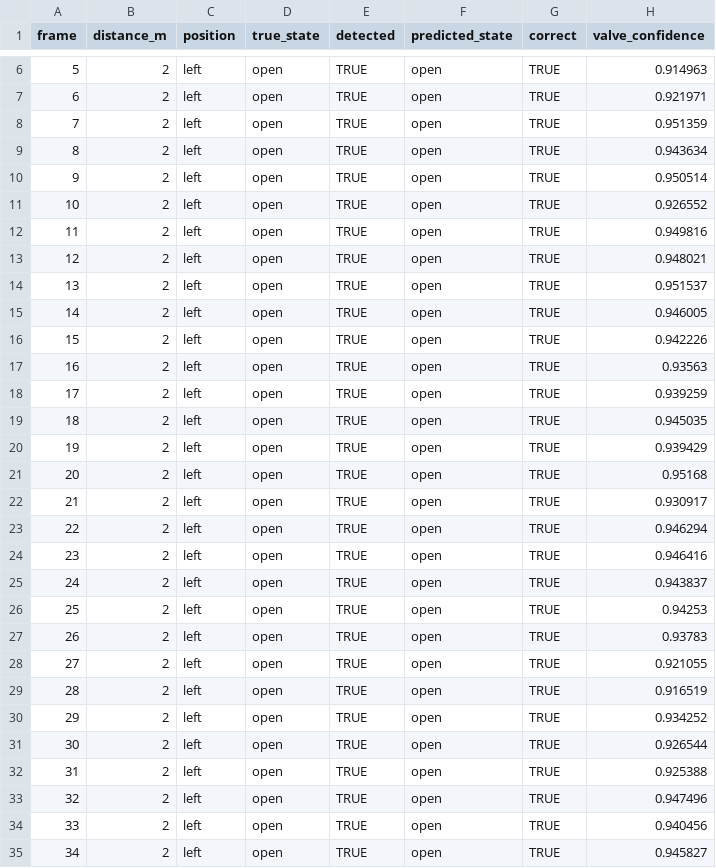
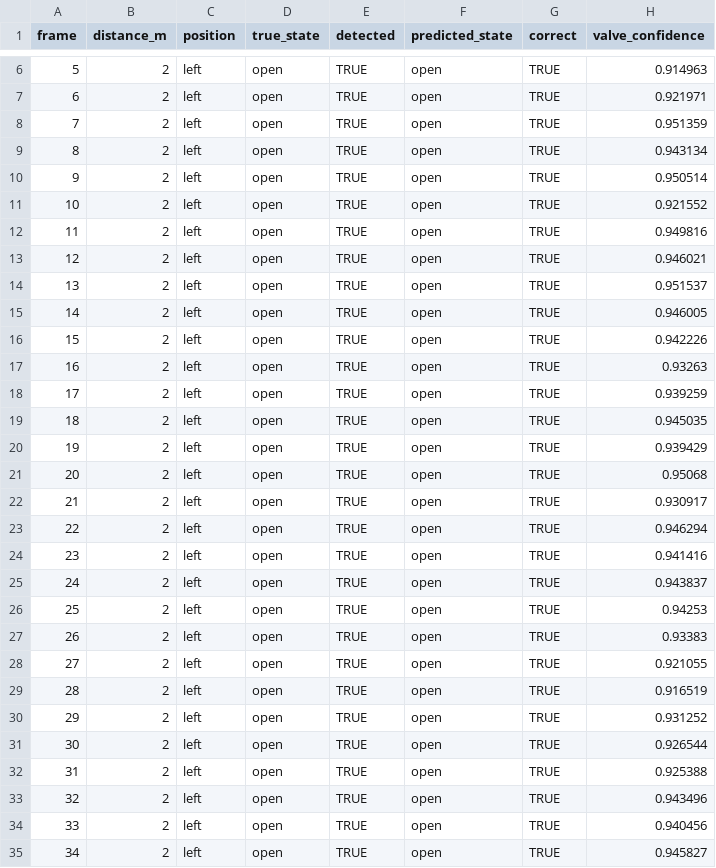
Before and after one commit to Patholemew/EGH455-Group-12, a CSV file: aip/csv_tests/valve_test_2.0m_open_left.csv, drawn as a sheet; only a part is shown, gaps mark what is left out.

```diff
--- a/aip/csv_tests/valve_test_2.0m_open_left.csv
+++ b/aip/csv_tests/valve_test_2.0m_open_left.csv
@@ -8,7 +8,7 @@ frame,distance_m,position,true_state,detected,predicted_state,correct,valve_conf
 7,2,left,open,TRUE,open,TRUE,0.951359
-8,2,left,open,TRUE,open,TRUE,0.943634
+8,2,left,open,TRUE,open,TRUE,0.943134
 9,2,left,open,TRUE,open,TRUE,0.950514
-10,2,left,open,TRUE,open,TRUE,0.926552
+10,2,left,open,TRUE,open,TRUE,0.921552
 11,2,left,open,TRUE,open,TRUE,0.949816
-12,2,left,open,TRUE,open,TRUE,0.948021
+12,2,left,open,TRUE,open,TRUE,0.946021
 13,2,left,open,TRUE,open,TRUE,0.951537
@@ -16,3 +16,3 @@ frame,distance_m,position,true_state,detected,predicted_state,correct,valve_conf
 15,2,left,open,TRUE,open,TRUE,0.942226
-16,2,left,open,TRUE,open,TRUE,0.93563
+16,2,left,open,TRUE,open,TRUE,0.93263
 17,2,left,open,TRUE,open,TRUE,0.939259
@@ -20,15 +20,15 @@ frame,distance_m,position,true_state,detected,predicted_state,correct,valve_conf
 19,2,left,open,TRUE,open,TRUE,0.939429
-20,2,left,open,TRUE,open,TRUE,0.95168
+20,2,left,open,TRUE,open,TRUE,0.95068
 21,2,left,open,TRUE,open,TRUE,0.930917
 22,2,left,open,TRUE,open,TRUE,0.946294
-23,2,left,open,TRUE,open,TRUE,0.946416
+23,2,left,open,TRUE,open,TRUE,0.941416
 24,2,left,open,TRUE,open,TRUE,0.943837
 25,2,left,open,TRUE,open,TRUE,0.94253
-26,2,left,open,TRUE,open,TRUE,0.93783
+26,2,left,open,TRUE,open,TRUE,0.93383
 27,2,left,open,TRUE,open,TRUE,0.921055
 28,2,left,open,TRUE,open,TRUE,0.916519
-29,2,left,open,TRUE,open,TRUE,0.934252
+29,2,left,open,TRUE,open,TRUE,0.931252
 30,2,left,open,TRUE,open,TRUE,0.926544
 31,2,left,open,TRUE,open,TRUE,0.925388
-32,2,left,open,TRUE,open,TRUE,0.947496
+32,2,left,open,TRUE,open,TRUE,0.943496
 33,2,left,open,TRUE,open,TRUE,0.940456
```
Also changed, not shown: aip/csv_tests/valve_test_2.5m_open_right.csv, aip/csv_tests/valve_test_3.0m_open_centre.csv, 1 other file.
